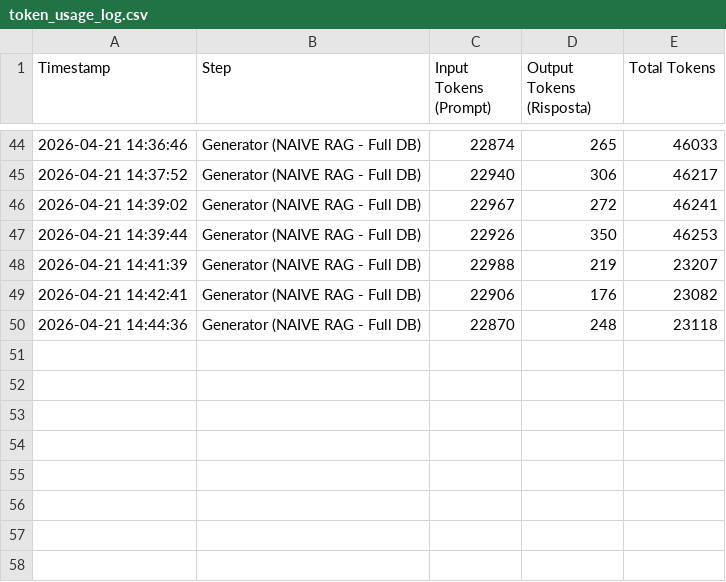
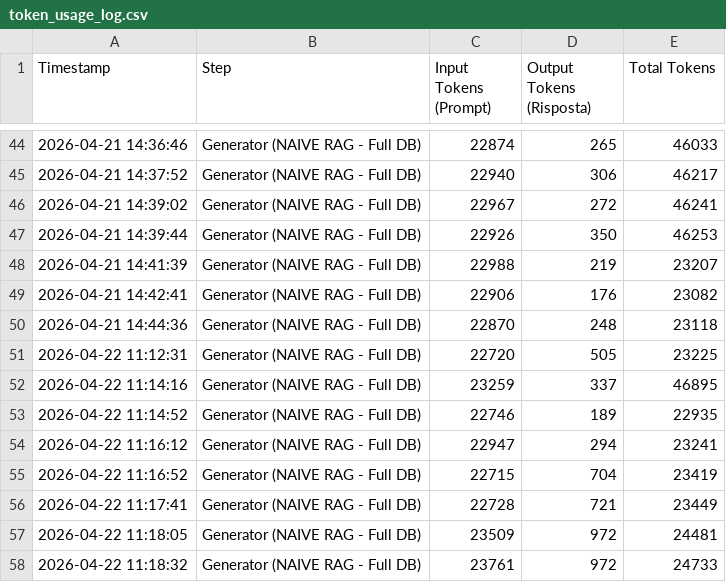
Before and after one commit to andreamurari/TesiMagistrale_NextQuerySuggestion, a CSV file: GeminiAPI_x_streamlit/token_usage_log.csv, drawn as a sheet; only a part is shown, gaps mark what is left out.

Commit message:
Tests on token usage logs for NAIVE RAG - Full DB generator

```diff
--- a/GeminiAPI_x_streamlit/token_usage_log.csv
+++ b/GeminiAPI_x_streamlit/token_usage_log.csv
@@ -50 +50,9 @@ Timestamp,Step,Input Tokens (Prompt),Output Tokens (Risposta),Total Tokens
 2026-04-21 14:44:36,Generator (NAIVE RAG - Full DB),22870,248,23118
+2026-04-22 11:12:31,Generator (NAIVE RAG - Full DB),22720,505,23225
+2026-04-22 11:14:16,Generator (NAIVE RAG - Full DB),23259,337,46895
+2026-04-22 11:14:52,Generator (NAIVE RAG - Full DB),22746,189,22935
+2026-04-22 11:16:12,Generator (NAIVE RAG - Full DB),22947,294,23241
+2026-04-22 11:16:52,Generator (NAIVE RAG - Full DB),22715,704,23419
+2026-04-22 11:17:41,Generator (NAIVE RAG - Full DB),22728,721,23449
+2026-04-22 11:18:05,Generator (NAIVE RAG - Full DB),23509,972,24481
+2026-04-22 11:18:32,Generator (NAIVE RAG - Full DB),23761,972,24733
```
